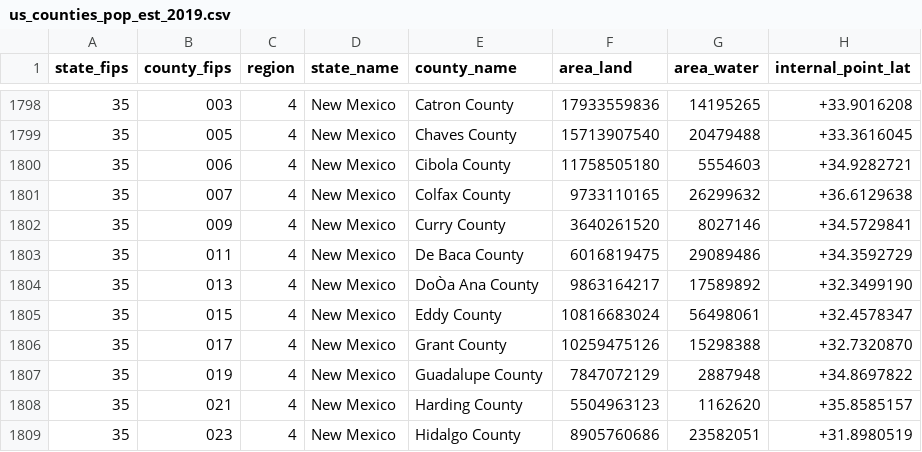
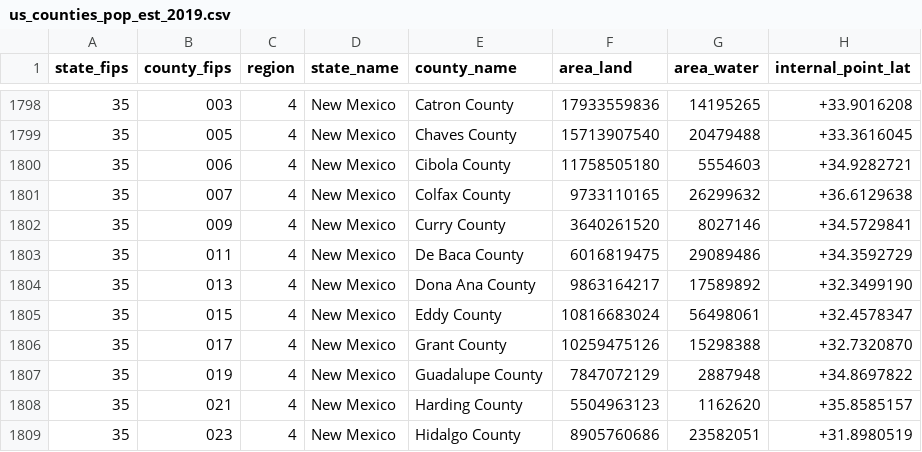
Before and after one commit to anthonydb/practical-sql-2, a CSV file: Chapter_05/us_counties_pop_est_2019.csv, drawn as a sheet; only a part is shown, gaps mark what is left out; the diff names each change by its address in the sheet, - before the commit and + after, or states it on an @@ line.

Commit message:
county typo in CSV

```diff
--- a/Chapter_05/us_counties_pop_est_2019.csv
+++ b/Chapter_05/us_counties_pop_est_2019.csv
-E1804 (county_name): DoÒa Ana County
+E1804 (county_name): Dona Ana County
```
